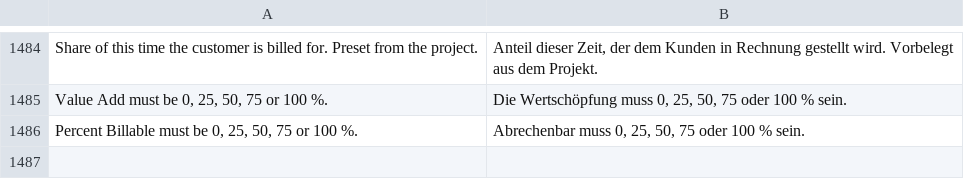
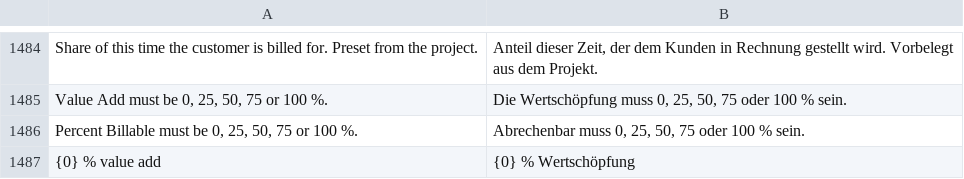
Before and after one commit to phamos-eu/phamos, a CSV file: phamos/translations/de.csv, drawn as a sheet; only a part is shown, gaps mark what is left out; the diff names each change by its address in the sheet, - before the commit and + after, or states it on an @@ line.

```diff
--- a/phamos/translations/de.csv
+++ b/phamos/translations/de.csv
+row 1487: {0} % value add | {0} % Wertschöpfung
```
Also changed, not shown: 7 other files.
